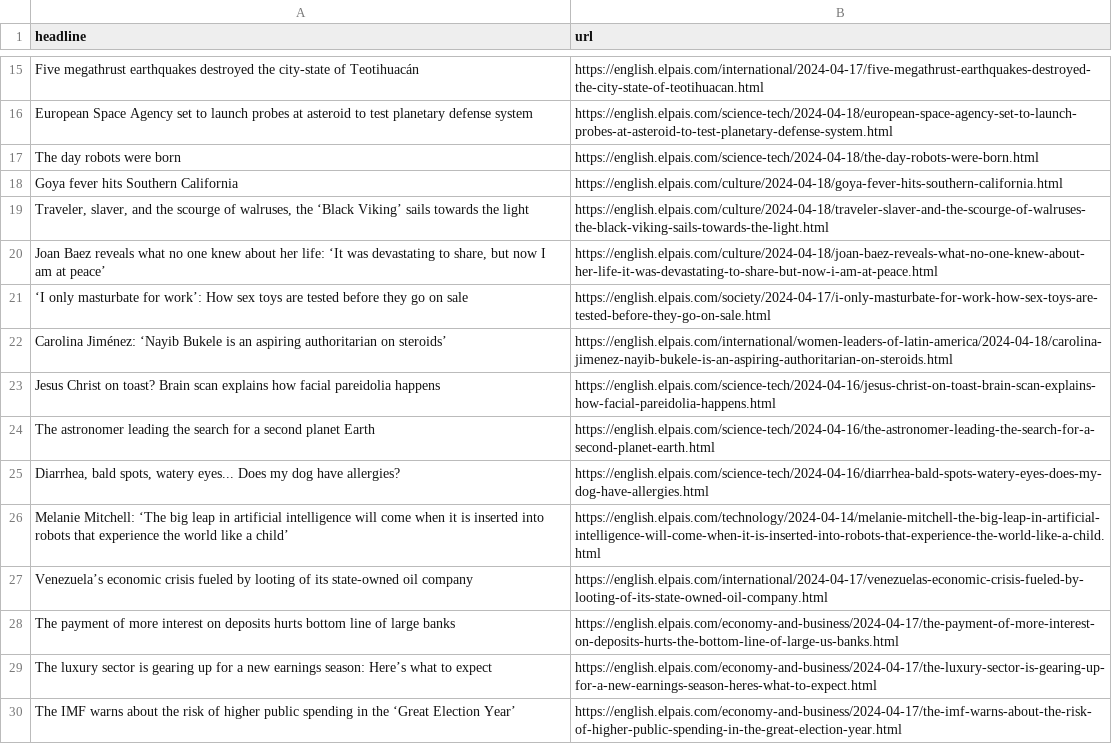
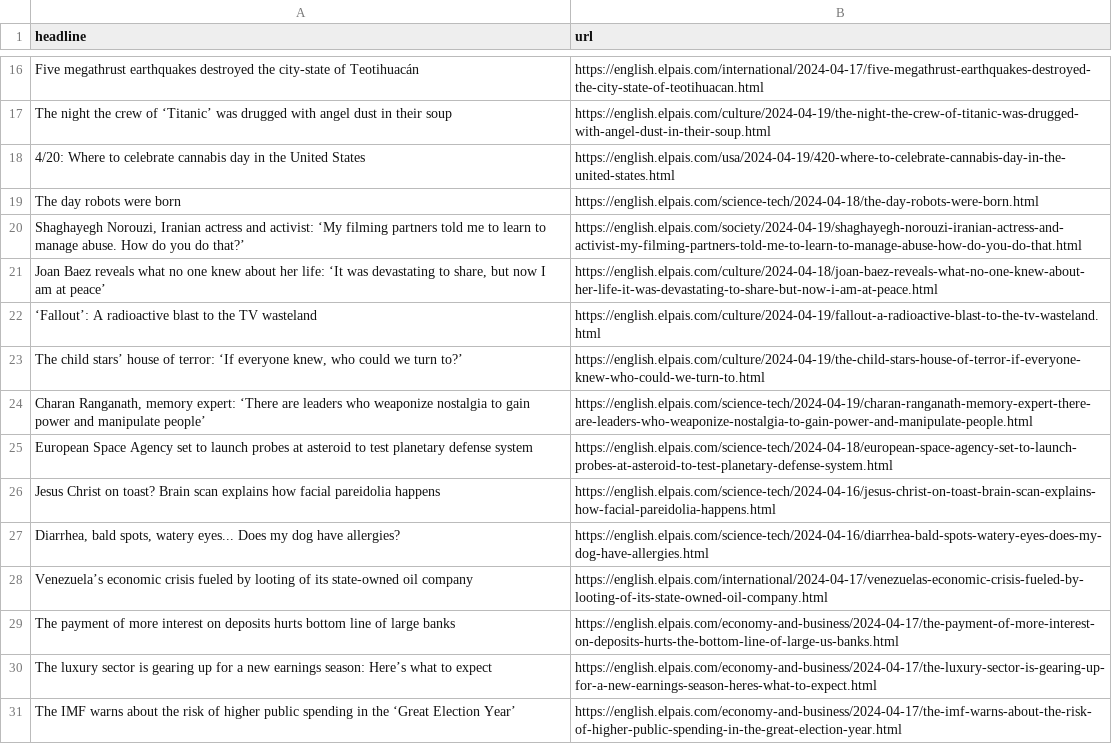
Before and after one commit to shivangibishnoi/github-autoscraper, a CSV file: headlines.csv, drawn as a sheet; only a part is shown, gaps mark what is left out; removed rows and columns are numbered as before the commit, all else as after; the diff covers the shown part only; the diff names each change by its address in the sheet, - before the commit and + after, or states it on an @@ line.

```diff
--- a/headlines.csv
+++ b/headlines.csv
+row 17: The night the crew of ‘Titanic’ was drugged with angel dust in their soup | https://english.elpais.com/culture/2024-04-19/the-night-the-crew-of-titanic-was-drugged-with-angel-dust-in-their-soup.html
+row 18: 4/20: Where to celebrate cannabis day in the United States | https://english.elpais.com/usa/2024-04-19/420-where-to-celebrate-cannabis-day-in-the-united-states.html
@@ row 17 moved to row 19: The day robots were born @@
+row 20: Shaghayegh Norouzi, Iranian actress and activist: ‘My filming partners told me to learn to manage abuse. How do you do that?’ | https://english.elpais.com/society/2024-04-19/shaghayegh-norouzi-iranian-actress-and-activist-my-filming-partners-told-me-to-learn-to-manage-abuse-how-do-you-do-that.html
@@ row 20 moved to row 21: Joan Baez reveals what no one knew about… @@
+row 22: ‘Fallout’: A radioactive blast to the TV wasteland | https://english.elpais.com/culture/2024-04-19/fallout-a-radioactive-blast-to-the-tv-wasteland.html
+row 23: The child stars’ house of terror: ‘If everyone knew, who could we turn to?’ | https://english.elpais.com/culture/2024-04-19/the-child-stars-house-of-terror-if-everyone-knew-who-could-we-turn-to.html
+row 24: Charan Ranganath, memory expert: ‘There are leaders who weaponize nostalgia to gain power and manipulate people’ | https://english.elpais.com/science-tech/2024-04-19/charan-ranganath-memory-expert-there-are-leaders-who-weaponize-nostalgia-to-gain-power-and-manipulate-people.html
@@ row 18 moved to row 39: Goya fever hits Southern California @@
@@ row 19 moved to row 15: Traveler, slaver, and the scourge of wal… @@
@@ row 21 moved to row 32: ‘I only masturbate for work’: How sex to… @@
-row 22: Carolina Jiménez: ‘Nayib Bukele is an aspiring authoritarian on steroids’ | https://english.elpais.com/international/women-leaders-of-latin-america/2024-04-18/carolina-jimenez-nayib-bukele-is-an-aspiring-authoritarian-on-steroids.html
-row 24: The astronomer leading the search for a second planet Earth | https://english.elpais.com/science-tech/2024-04-16/the-astronomer-leading-the-search-for-a-second-planet-earth.html
-row 26: Melanie Mitchell: ‘The big leap in artificial intelligence will come when it is inserted into robots that experience the world like a child’ | https://english.elpais.com/technology/2024-04-14/melanie-mitchell-the-big-leap-in-artificial-intelligence-will-come-when-it-is-inserted-into-robots-that-experience-the-world-like-a-child.html
```
Also changed, not shown: 12 added rows, 14 removed rows and 4 moved rows elsewhere in this file.
